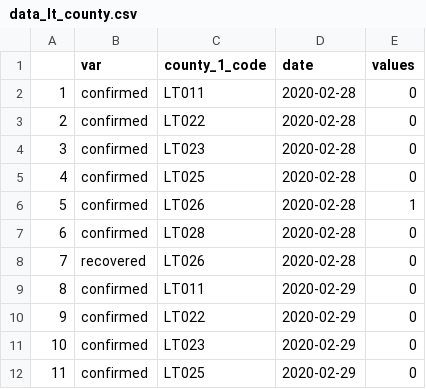
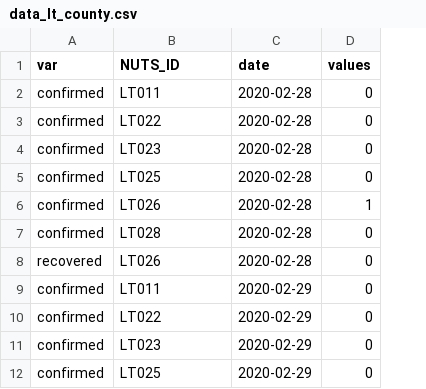
Before and after one commit to justasmundeikis/corona-stat-lt, a CSV file: data/data_lt_county.csv, drawn as a sheet; only a part is shown; removed rows and columns are numbered as before the commit, all else as after; the diff names each change by its address in the sheet, - before the commit and + after, or states it on an @@ line.

```diff
--- a/data/data_lt_county.csv
+++ b/data/data_lt_county.csv
-column A, rows 2-12: 1 | 2 | 3 | 4 | 5 | 6 | 7 | 8 | 9 | 10 | 11
-B1: county_1_code
+B1: NUTS_ID
```
Also changed, not shown: data/data_lt_country.csv, data/data_lt_country_cum.csv, 6 other files.
